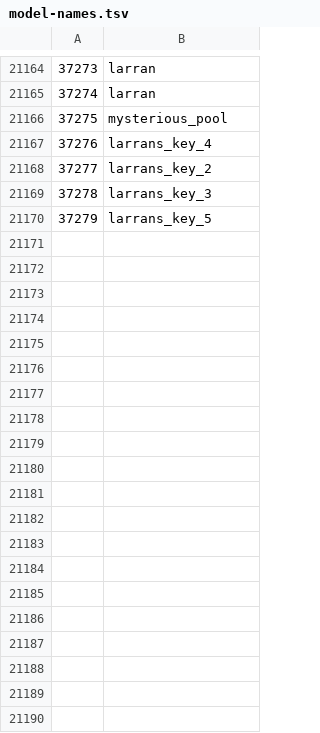
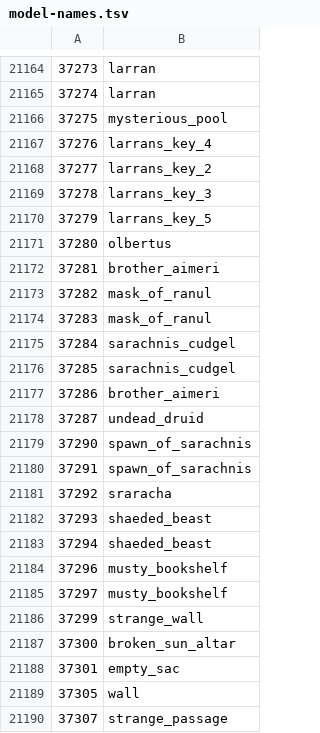
Before and after one commit to RuneStar/cs2, a TSV file: src/main/resources/org/runestar/cs2/model-names.tsv, drawn as a sheet; only a part is shown, gaps mark what is left out; the diff covers the shown part only; the diff names each change by its address in the sheet, - before the commit and + after, or states it on an @@ line.

Commit message:
Update names

```diff
--- a/src/main/resources/org/runestar/cs2/model-names.tsv
+++ b/src/main/resources/org/runestar/cs2/model-names.tsv
+row 21171: 37280 | olbertus
+row 21172: 37281 | brother_aimeri
+row 21173: 37282 | mask_of_ranul
+row 21174: 37283 | mask_of_ranul
+row 21175: 37284 | sarachnis_cudgel
+row 21176: 37285 | sarachnis_cudgel
+row 21177: 37286 | brother_aimeri
+row 21178: 37287 | undead_druid
+row 21179: 37290 | spawn_of_sarachnis
+row 21180: 37291 | spawn_of_sarachnis
+row 21181: 37292 | sraracha
+row 21182: 37293 | shaeded_beast
+row 21183: 37294 | shaeded_beast
+row 21184: 37296 | musty_bookshelf
+row 21185: 37297 | musty_bookshelf
+row 21186: 37299 | strange_wall
+row 21187: 37300 | broken_sun_altar
+row 21188: 37301 | empty_sac
+row 21189: 37305 | wall
+row 21190: 37307 | strange_passage
```
Also changed, not shown: 36 added rows elsewhere in this file, src/main/resources/org/runestar/cs2/graphic-names.tsv, src/main/resources/org/runestar/cs2/loc-names.tsv, 6 other files.
